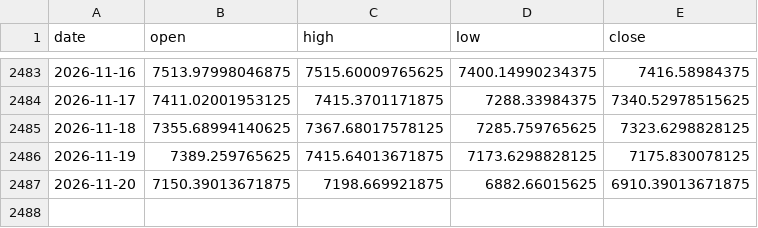
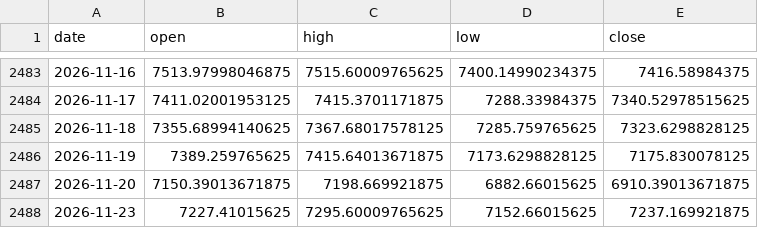
Before and after one commit to fulvior/news-vol, a CSV file: data/vol/spx_rv.csv, drawn as a sheet; only a part is shown, gaps mark what is left out.

```diff
--- a/data/vol/spx_rv.csv
+++ b/data/vol/spx_rv.csv
@@ -2487 +2487,2 @@ date,open,high,low,close
 2026-11-20,7150.39013671875,7198.669921875,6882.66015625,6910.39013671875
+2026-11-23,7227.41015625,7295.60009765625,7152.66015625,7237.169921875
```
Also changed, not shown: data/vol/sx5e_rv.csv, data/vol/vix.csv, 13 other files.
